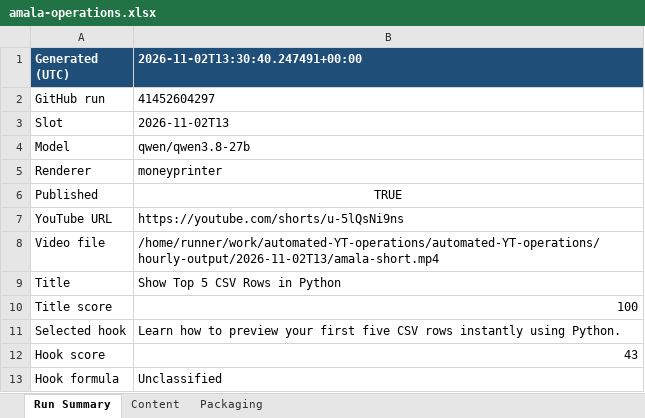
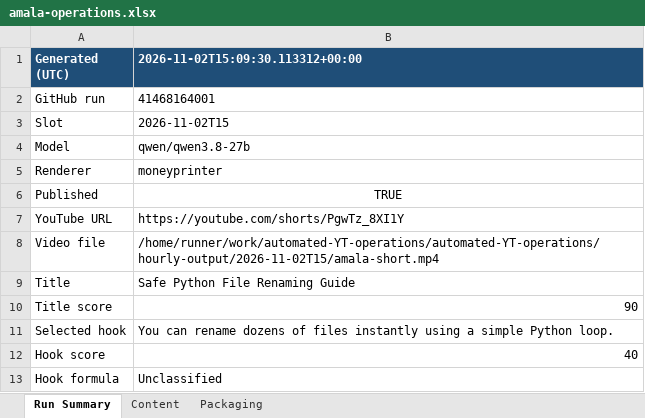
Before and after one commit to amalraj020-a11y/automated-YT-operations, an Excel workbook: reports/latest/amala-operations.xlsx, sheet Run Summary, drawn as a sheet; values as stored, in another font and other column widths than the file's, no borders; the diff names each change by its address in the sheet, - before the commit and + after, or states it on an @@ line.

```diff
--- a/reports/latest/amala-operations.xlsx (sheet Run Summary)
+++ b/reports/latest/amala-operations.xlsx (sheet Run Summary)
-B1: 2026-11-02T13:30:40.247491+00:00
+B1: 2026-11-02T15:09:30.113312+00:00
-B2 (2026-11-02T15:09:30.113312+00:00): 41452604297
+B2 (2026-11-02T15:09:30.113312+00:00): 41468164001
-B3 (2026-11-02T15:09:30.113312+00:00): 2026-11-02T13
+B3 (2026-11-02T15:09:30.113312+00:00): 2026-11-02T15
-B7 (2026-11-02T15:09:30.113312+00:00): https://youtube.com/shorts/u-5lQsNi9ns
+B7 (2026-11-02T15:09:30.113312+00:00): https://youtube.com/shorts/PgwTz_8XI1Y
-B8 (2026-11-02T15:09:30.113312+00:00): /home/runner/work/automated-YT-operations/automated-YT-operations/hourly-output/2026-11-02T13/amala-short.mp4
+B8 (2026-11-02T15:09:30.113312+00:00): /home/runner/work/automated-YT-operations/automated-YT-operations/hourly-output/2026-11-02T15/amala-short.mp4
-B9 (2026-11-02T15:09:30.113312+00:00): Show Top 5 CSV Rows in Python
+B9 (2026-11-02T15:09:30.113312+00:00): Safe Python File Renaming Guide
-B10 (2026-11-02T15:09:30.113312+00:00): 100
+B10 (2026-11-02T15:09:30.113312+00:00): 90
-B11 (2026-11-02T15:09:30.113312+00:00): Learn how to preview your first five CSV rows instantly using Python.
+B11 (2026-11-02T15:09:30.113312+00:00): You can rename dozens of files instantly using a simple Python loop.
-B12 (2026-11-02T15:09:30.113312+00:00): 43
+B12 (2026-11-02T15:09:30.113312+00:00): 40
```
Also changed, not shown: sheet Packaging, sheet Content.
